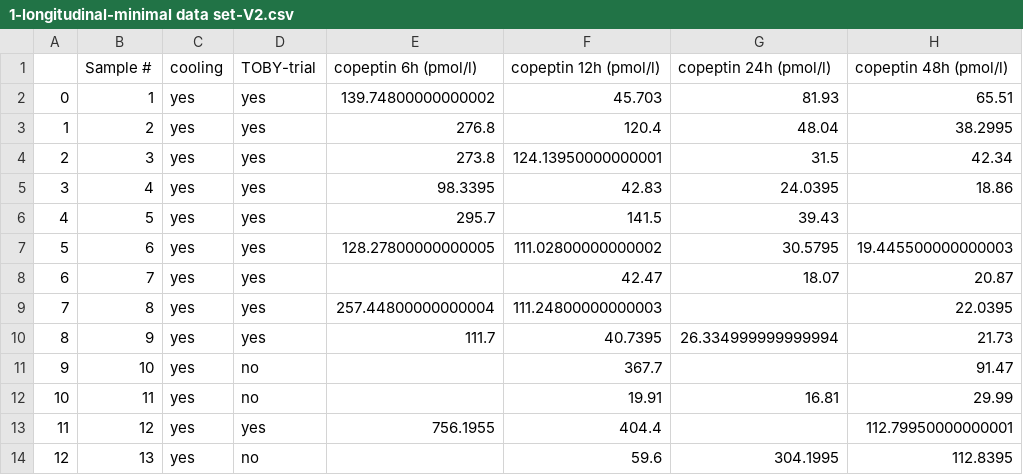
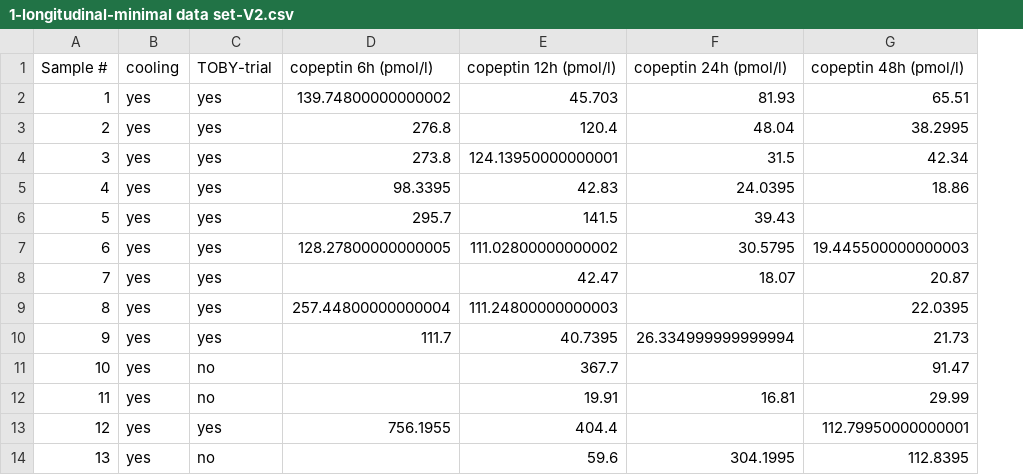
Before and after one commit to cwy20030/template-a5-chaudhuri-practical, a CSV file: 1-longitudinal-minimal data set-V2.csv, drawn as a sheet; only a part is shown; the diff names each change by its address in the sheet, - before the commit and + after, or states it on an @@ line.

Commit message:
Remove data sheet index

```diff
--- a/1-longitudinal-minimal data set-V2.csv
+++ b/1-longitudinal-minimal data set-V2.csv
-column A, rows 2-14: 0 | 1 | 2 | 3 | 4 | 5 | 6 | 7 | 8 | 9 | 10 | 11 | 12
```
